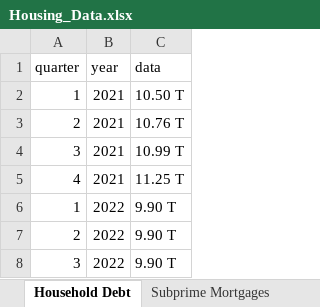
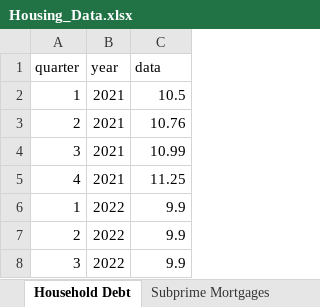
Before and after one commit to LILBUSA/CrashSight, an Excel workbook: assets/Housing_Data.xlsx, sheet Household Debt, drawn as a sheet; values as stored, in another font and other column widths than the file's, no borders; the diff names each change by its address in the sheet, - before the commit and + after, or states it on an @@ line.

```diff
--- a/assets/Housing_Data.xlsx (sheet Household Debt)
+++ b/assets/Housing_Data.xlsx (sheet Household Debt)
-C2 (data): 10.50 T
+C2 (data): 10.5
-C3 (data): 10.76 T
+C3 (data): 10.76
-C4 (data): 10.99 T
+C4 (data): 10.99
-C5 (data): 11.25 T
+C5 (data): 11.25
-C6:C8 (data): 9.90 T
+C6:C8 (data): 9.9
```
Also changed, not shown: other sheet tabs, 11 other files.
